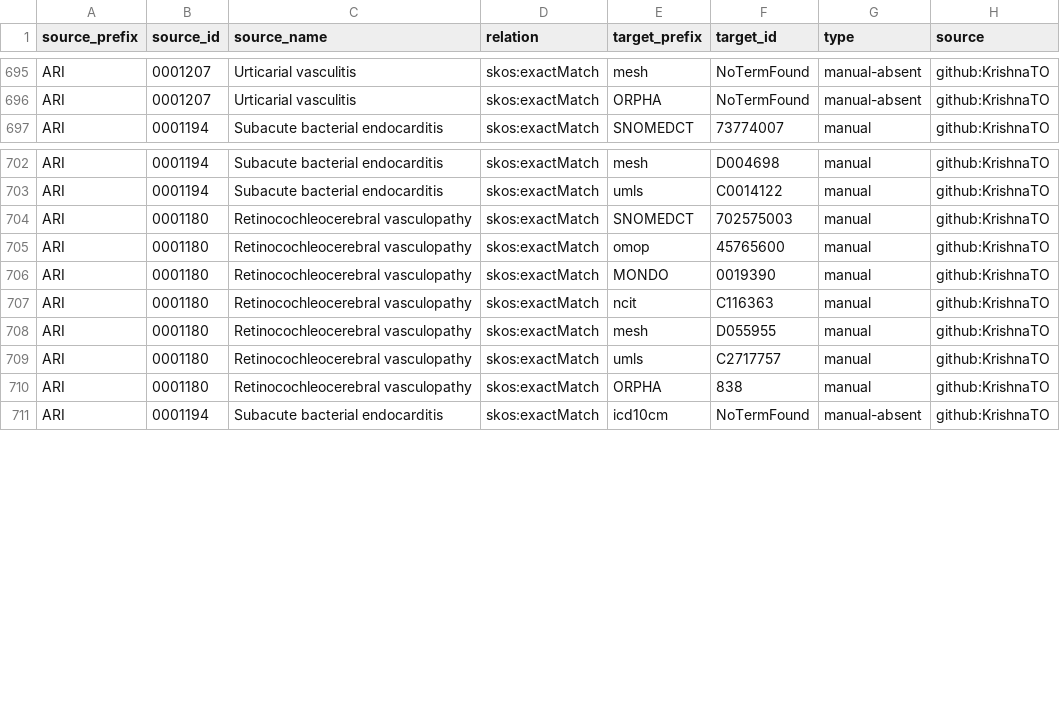
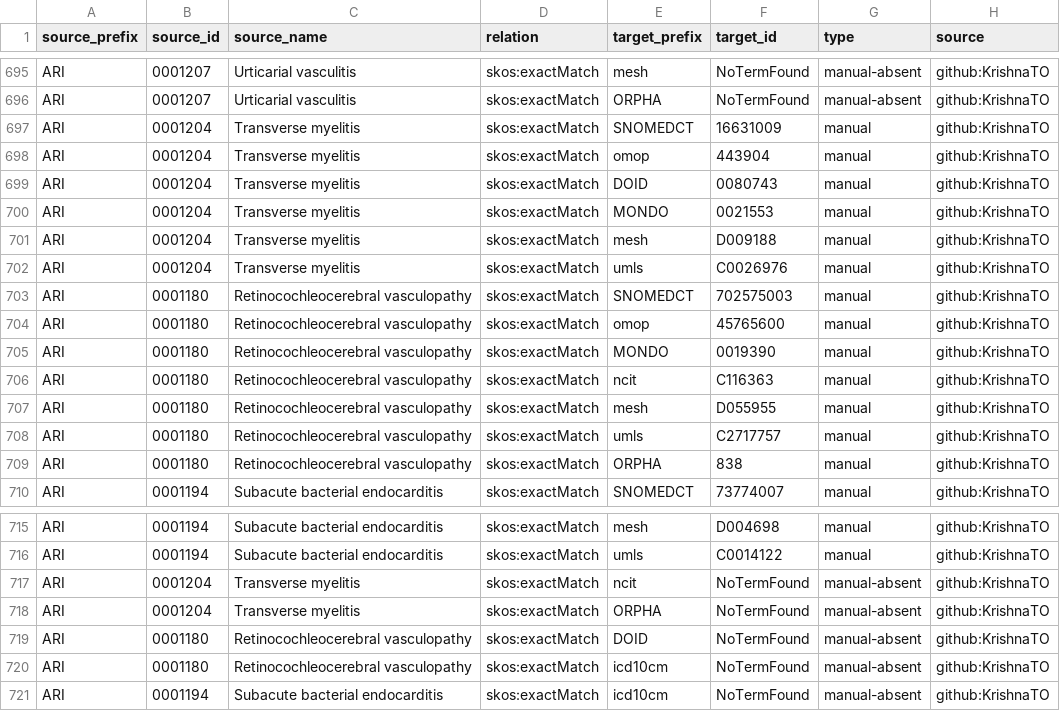
Before and after one commit to KrishnaTO/ARI, a TSV file: mappings/ari.equivalencies.tsv, drawn as a sheet; only a part is shown, gaps mark what is left out; addresses are those after the commit; the diff names each change by its address in the sheet, - before the commit and + after, or states it on an @@ line.

```diff
--- a/mappings/ari.equivalencies.tsv
+++ b/mappings/ari.equivalencies.tsv
+row 697: ARI | 0001204 | Transverse myelitis | skos:exactMatch | SNOMEDCT | 16631009 | manual | github:KrishnaTO
+row 698: ARI | 0001204 | Transverse myelitis | skos:exactMatch | omop | 443904 | manual | github:KrishnaTO
+row 699: ARI | 0001204 | Transverse myelitis | skos:exactMatch | DOID | 0080743 | manual | github:KrishnaTO
+row 700: ARI | 0001204 | Transverse myelitis | skos:exactMatch | MONDO | 0021553 | manual | github:KrishnaTO
+row 701: ARI | 0001204 | Transverse myelitis | skos:exactMatch | mesh | D009188 | manual | github:KrishnaTO
+row 702: ARI | 0001204 | Transverse myelitis | skos:exactMatch | umls | C0026976 | manual | github:KrishnaTO
@@ row 704 moved to row 703: ARI @@
@@ row 705 moved to row 704: ARI @@
@@ row 706 moved to row 705: ARI @@
+row 706: ARI | 0001180 | Retinocochleocerebral vasculopathy | skos:exactMatch | ncit | C116363 | manual | github:KrishnaTO
@@ row 708 moved to row 707: ARI @@
@@ row 709 moved to row 708: ARI @@
+row 709: ARI | 0001180 | Retinocochleocerebral vasculopathy | skos:exactMatch | ORPHA | 838 | manual | github:KrishnaTO
-B717 (source_id): 0001180
+B717 (source_id): 0001204
-C717 (source_name): Retinocochleocerebral vasculopathy
+C717 (source_name): Transverse myelitis
-F717 (target_id): C116363
+F717 (target_id): NoTermFound
-G717 (type): manual
+G717 (type): manual-absent
-B718 (source_id): 0001180
+B718 (source_id): 0001204
-C718 (source_name): Retinocochleocerebral vasculopathy
+C718 (source_name): Transverse myelitis
-F718 (target_id): 838
+F718 (target_id): NoTermFound
-G718 (type): manual
+G718 (type): manual-absent
@@ row 722 moved to row 719: ARI @@
@@ row 723 moved to row 720: ARI @@
```
Also changed, not shown: mappings/ari.sssom.tsv, 1 other file.
